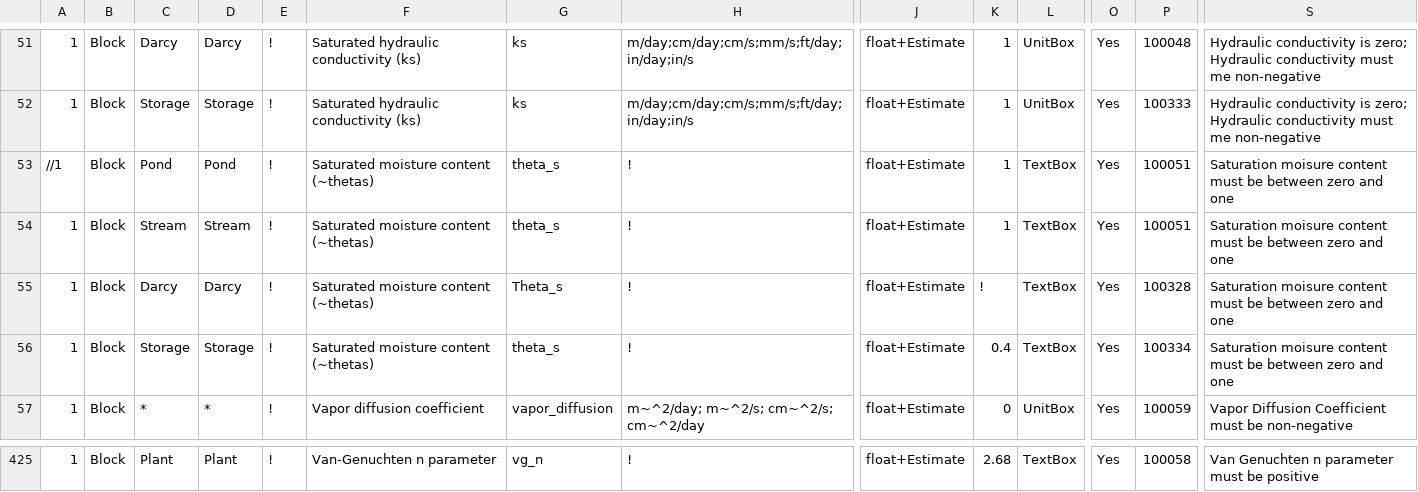
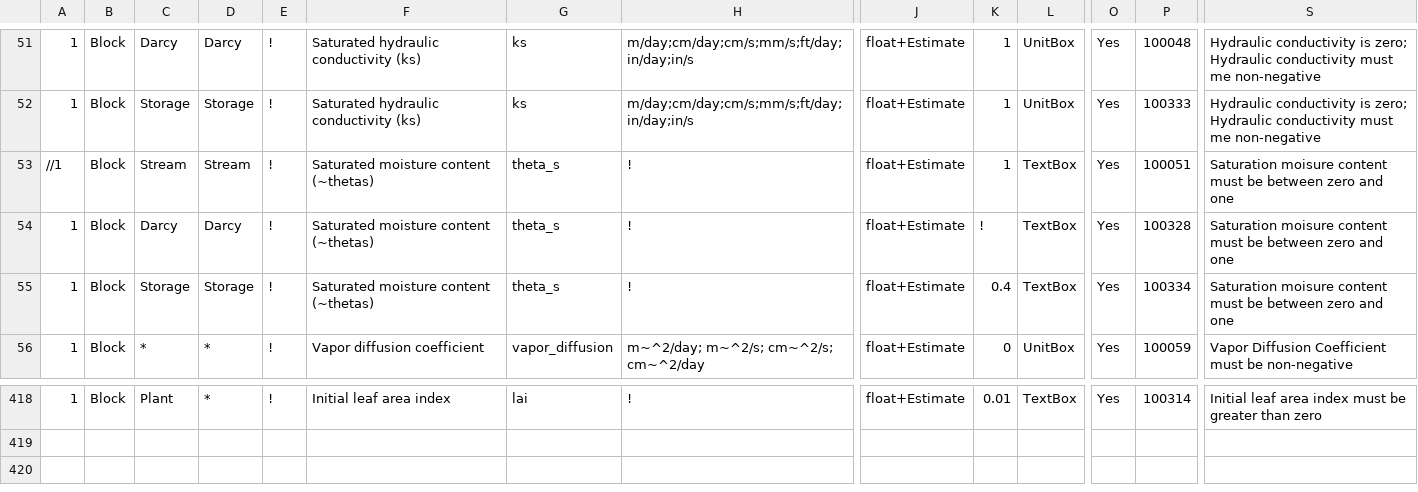
Before and after one commit to ArashMassoudieh/GIFMod, a CSV file: GIFModGUIPropList.csv, drawn as a sheet; only a part is shown, gaps mark what is left out; removed rows and columns are numbered as before the commit, all else as after; rows hold the shown columns only; the diff covers the shown part only; the diff names each change by its address in the sheet, - before the commit and + after, or states it on an @@ line.

Commit message:
Some progress on the plant block

```diff
--- a/GIFModGUIPropList.csv
+++ b/GIFModGUIPropList.csv
-C53: Pond
+C53: Stream
-D53: Pond
+D53: Stream
-row 54: 1 | Block | Stream | Stream | ! | Saturated moisture content (~thetas) | theta_s | ! | float+Estimate | 1 | TextBox | Yes | 100051 | Saturation moisure content must be between zero and one
-G54: Theta_s
+G54: theta_s
-D418: Plant
+D418: *
-F418: Van-Genuchten n parameter
+F418: Initial leaf area index
-G418: vg_n
+G418: lai
-K418: 2.68
+K418: 0.01
-P418: 100058
+P418: 100314
-S418: Van Genuchten n parameter must be positive
+S418: Initial leaf area index must be greater than zero
```
Also changed, not shown: 6 removed rows and 24 edited cells elsewhere in this file, 15 other files.
